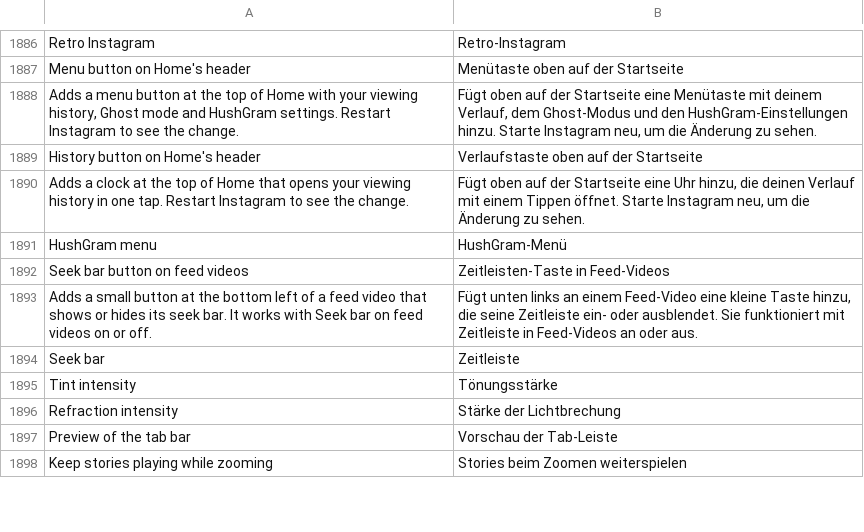
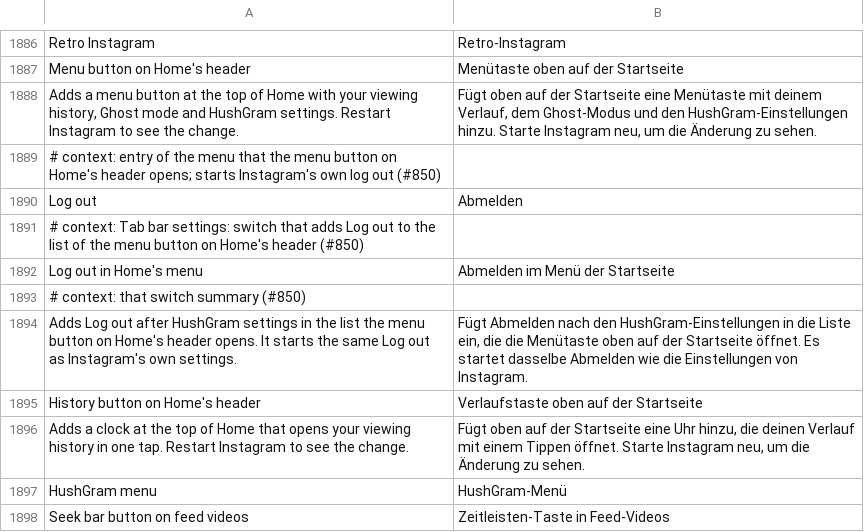
Before and after one commit to SysAdminDoc/HushGram, a TSV file: extensions/shared/library/src/main/l10n/de.tsv, drawn as a sheet; only a part is shown, gaps mark what is left out; the shorter side is filled out with more unchanged rows; the diff names each change by its address in the sheet, - before the commit and + after, or states it on an @@ line.

```diff
--- a/extensions/shared/library/src/main/l10n/de.tsv
+++ b/extensions/shared/library/src/main/l10n/de.tsv
+row 1889: # context: entry of the menu that the menu button on Home's header opens; starts Instagram's own log out (#850)
+row 1890: Log out | Abmelden
+row 1891: # context: Tab bar settings: switch that adds Log out to the list of the menu button on Home's header (#850)
+row 1892: Log out in Home's menu | Abmelden im Menü der Startseite
+row 1893: # context: that switch summary (#850)
+row 1894: Adds Log out after HushGram settings in the list the menu button on Home's header opens. It starts the same Log out as Instagram's own settings. | Fügt Abmelden nach den HushGram-Einstellungen in die Liste ein, die die Menütaste oben auf der Startseite öffnet. Es startet dasselbe Abmelden wie die Einstellungen von Instagram.
```
Also changed, not shown: extensions/shared/library/src/main/l10n/ar.tsv, extensions/shared/library/src/main/l10n/es.tsv, 23 other files.
